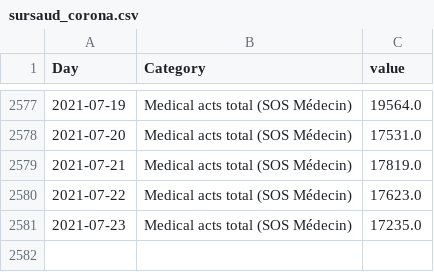
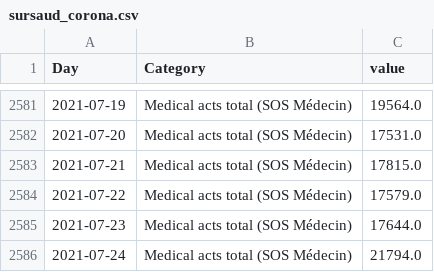
Before and after one commit to louisdecharson/covid-19, a CSV file: sursaud_corona.csv, drawn as a sheet; only a part is shown, gaps mark what is left out; the diff covers the shown part only.

```diff
--- a/sursaud_corona.csv
+++ b/sursaud_corona.csv
@@ -2578,4 +2582,5 @@ Day,Category,value
 2021-07-20,Medical acts total (SOS Médecin),17531.0
-2021-07-21,Medical acts total (SOS Médecin),17819.0
-2021-07-22,Medical acts total (SOS Médecin),17623.0
-2021-07-23,Medical acts total (SOS Médecin),17235.0
+2021-07-21,Medical acts total (SOS Médecin),17815.0
+2021-07-22,Medical acts total (SOS Médecin),17579.0
+2021-07-23,Medical acts total (SOS Médecin),17644.0
+2021-07-24,Medical acts total (SOS Médecin),21794.0
```
Also changed, not shown: 4 added rows and 14 edited cells elsewhere in this file, 1 other file.
